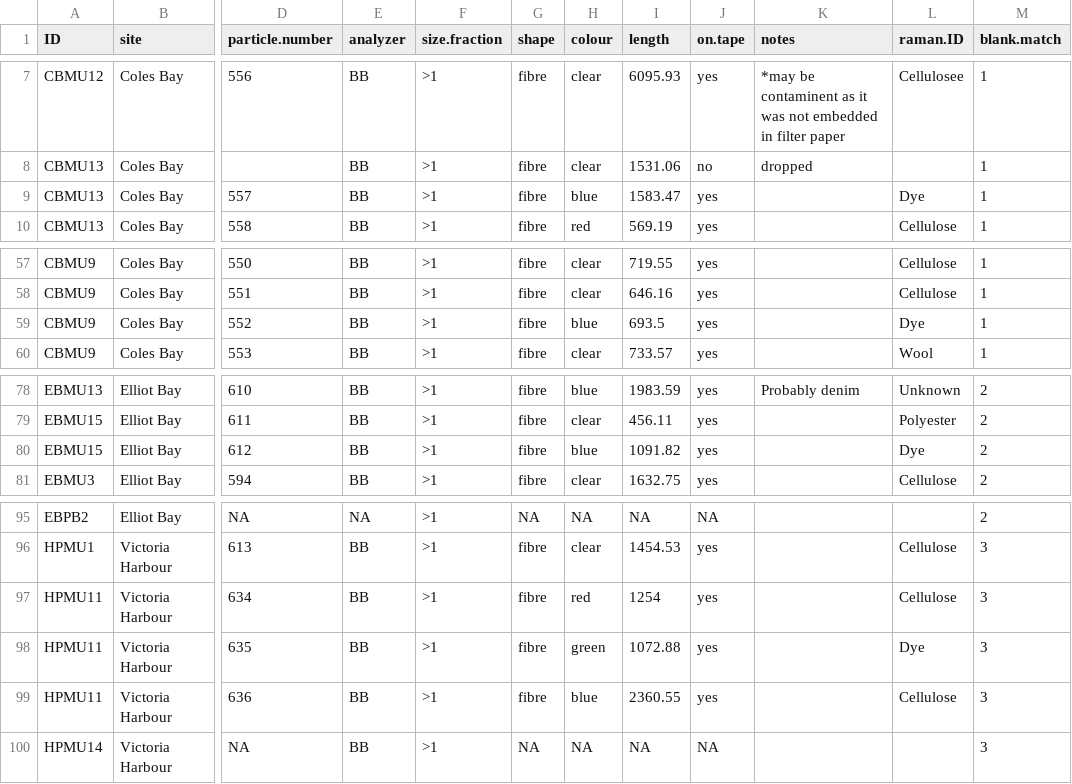
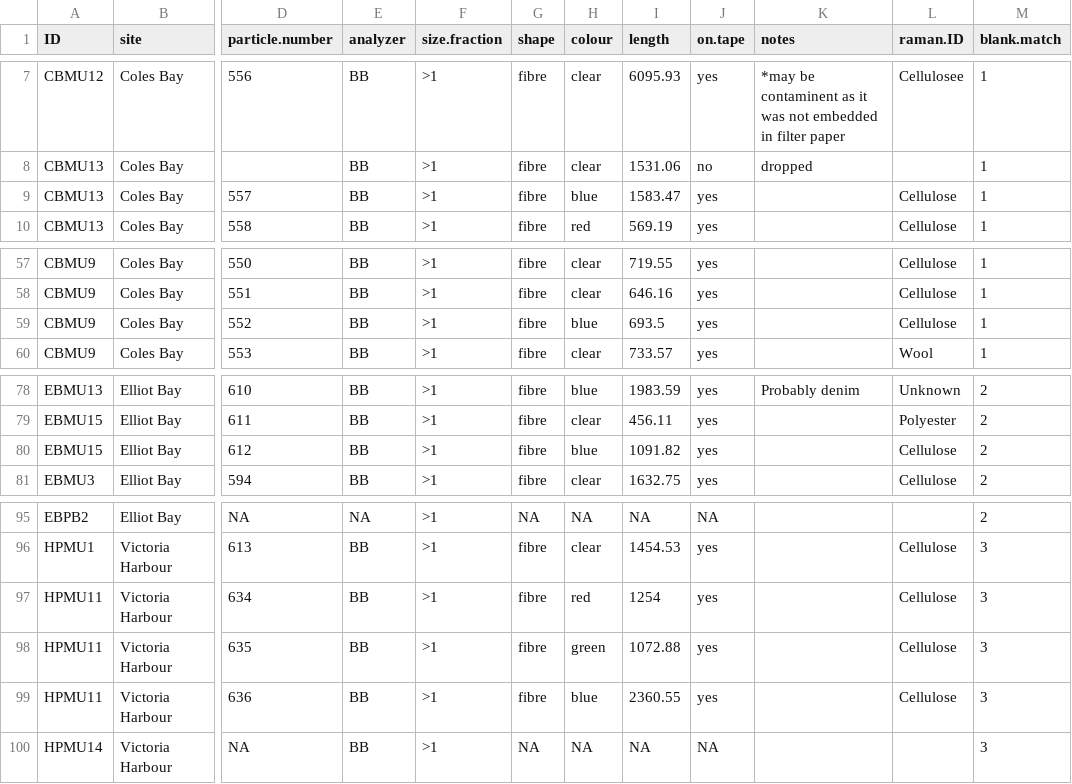
Before and after one commit to GCov/Covernton_et_al_2021_MPs_and_food_webs, a CSV file: mussels.csv, drawn as a sheet; only a part is shown, gaps mark what is left out; the diff names each change by its address in the sheet, - before the commit and + after, or states it on an @@ line.

```diff
--- a/mussels.csv
+++ b/mussels.csv
-L9 (raman.ID): Dye
+L9 (raman.ID): Cellulose
-L59 (raman.ID): Dye
+L59 (raman.ID): Cellulose
-L80 (raman.ID): Dye
+L80 (raman.ID): Cellulose
-L98 (raman.ID): Dye
+L98 (raman.ID): Cellulose
```
Also changed, not shown: isotopes.csv, plankton_jars.csv, 9 other files.
